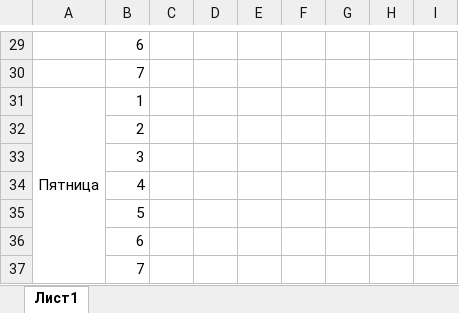
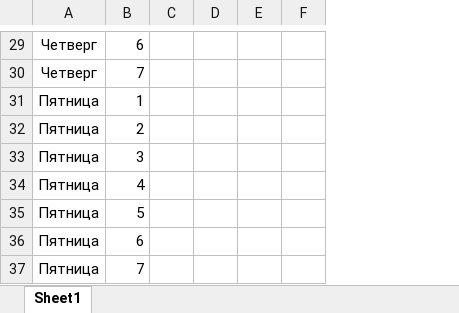
Before and after one commit to Alberty7/Dipper, an Excel workbook: Dipper/Dipper/bin/Template3.xlsx, sheet Sheet1, drawn as a sheet; only a part is shown, gaps mark what is left out; values as stored, in another font and other column widths than the file's, no borders; removed rows and columns are numbered as before the commit, all else as after; the diff covers the shown part only; the diff names each change by its address in the sheet, - before the commit and + after, or states it on an @@ line.

```diff
--- a/Dipper/Dipper/bin/Template3.xlsx (sheet Sheet1)
+++ b/Dipper/Dipper/bin/Template3.xlsx (sheet Sheet1)
-sheet tab: Лист1
+sheet tab: Sheet1
-column F, empty
-column H, empty
-column I, empty
-A29:A30: (empty)
+A29:A30: Четверг
-A31:A37 merged
-A32:A37: (empty)
+A32:A37: Пятница
```
Also changed, not shown: 1 added row, 1 removed row, 22 edited cells and merged cells elsewhere in this sheet, Dipper/Dipper/bin/Template1.xlsx, Dipper/Dipper/bin/Template2.xlsx, 8 other files.
